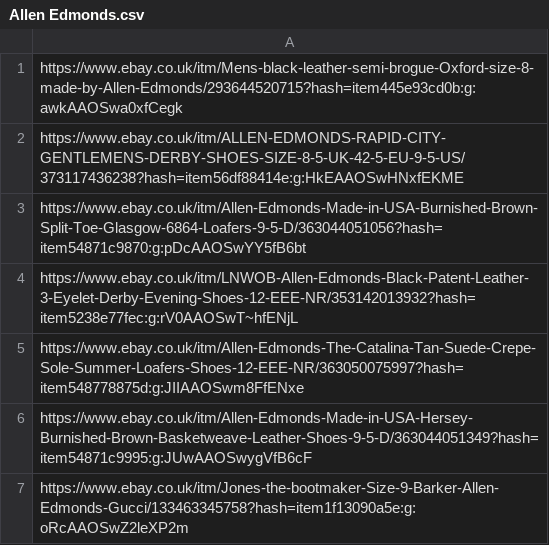
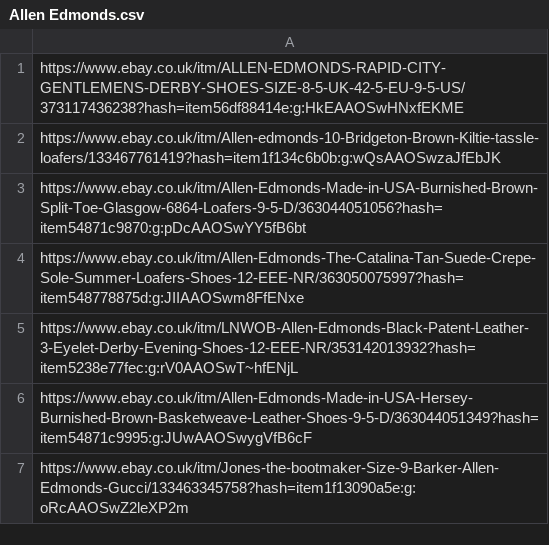
Before and after one commit to joshrg10/ShoeAlerts, a CSV file: Allen Edmonds.csv, drawn as a sheet.

```diff
--- a/Allen Edmonds.csv
+++ b/Allen Edmonds.csv
@@ -1,6 +1,6 @@
-https://www.ebay.co.uk/itm/Mens-black-leather-semi-brogue-Oxford-size-8-made-by-Allen-Edmonds/293644520715?hash=item445e93cd0b:g:awkAAOSwa0xfCegk
 https://www.ebay.co.uk/itm/ALLEN-EDMONDS-RAPID-CITY-GENTLEMENS-DERBY-SHOES-SIZE-8-5-UK-42-5-EU-9-5-US/373117436238?hash=item56df88414e:g:HkEAAOSwHNxfEKME
+https://www.ebay.co.uk/itm/Allen-edmonds-10-Bridgeton-Brown-Kiltie-tassle-loafers/133467761419?hash=item1f134c6b0b:g:wQsAAOSwzaJfEbJK
 https://www.ebay.co.uk/itm/Allen-Edmonds-Made-in-USA-Burnished-Brown-Split-Toe-Glasgow-6864-Loafers-9-5-D/363044051056?hash=item54871c9870:g:pDcAAOSwYY5fB6bt
+https://www.ebay.co.uk/itm/Allen-Edmonds-The-Catalina-Tan-Suede-Crepe-Sole-Summer-Loafers-Shoes-12-EEE-NR/363050075997?hash=item548778875d:g:JIIAAOSwm8FfENxe
 https://www.ebay.co.uk/itm/LNWOB-Allen-Edmonds-Black-Patent-Leather-3-Eyelet-Derby-Evening-Shoes-12-EEE-NR/353142013932?hash=item5238e77fec:g:rV0AAOSwT~hfENjL
-https://www.ebay.co.uk/itm/Allen-Edmonds-The-Catalina-Tan-Suede-Crepe-Sole-Summer-Loafers-Shoes-12-EEE-NR/363050075997?hash=item548778875d:g:JIIAAOSwm8FfENxe
 https://www.ebay.co.uk/itm/Allen-Edmonds-Made-in-USA-Hersey-Burnished-Brown-Basketweave-Leather-Shoes-9-5-D/363044051349?hash=item54871c9995:g:JUwAAOSwygVfB6cF
```
Also changed, not shown: Carmina.csv, Searches.csv, 2 other files.
